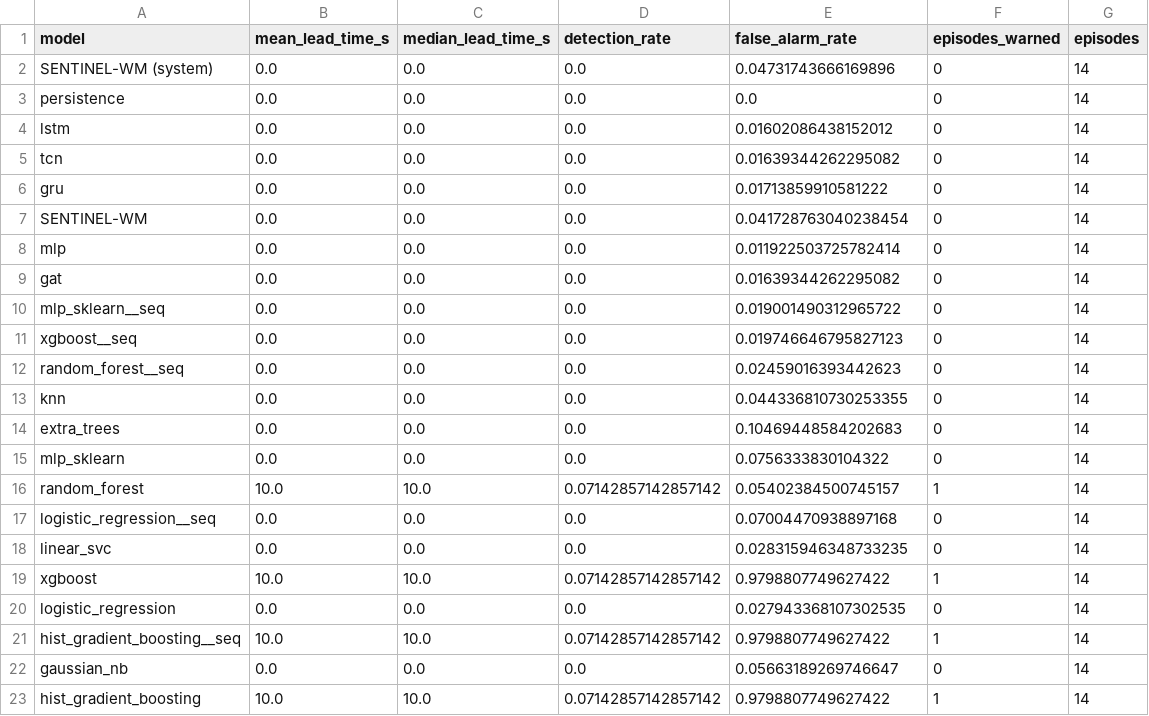
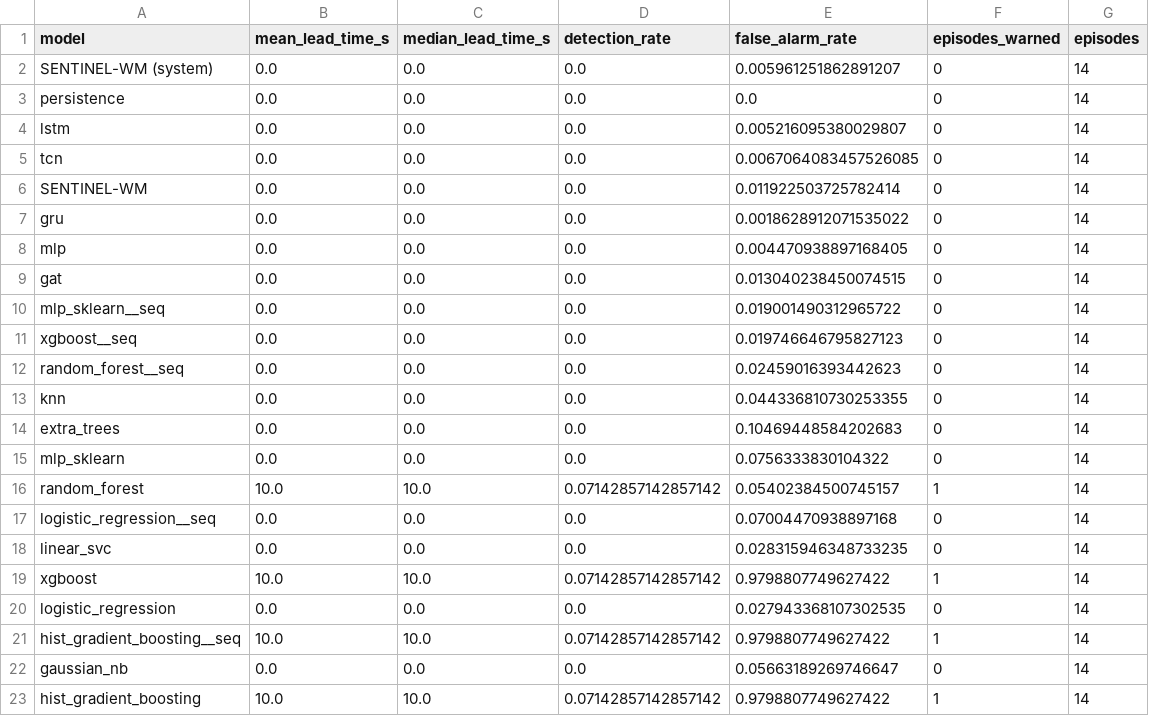
Before and after one commit to rajesh08114/SENTINEL_WM, a CSV file: runs/benchmarks/leadtime.csv, drawn as a sheet.

```diff
--- a/runs/benchmarks/leadtime.csv
+++ b/runs/benchmarks/leadtime.csv
@@ -1,10 +1,10 @@
 model,mean_lead_time_s,median_lead_time_s,detection_rate,false_alarm_rate,episodes_warned,episodes
-SENTINEL-WM (system),0.0,0.0,0.0,0.04731743666169896,0,14
+SENTINEL-WM (system),0.0,0.0,0.0,0.005961251862891207,0,14
 persistence,0.0,0.0,0.0,0.0,0,14
-lstm,0.0,0.0,0.0,0.01602086438152012,0,14
-tcn,0.0,0.0,0.0,0.01639344262295082,0,14
-gru,0.0,0.0,0.0,0.01713859910581222,0,14
-SENTINEL-WM,0.0,0.0,0.0,0.041728763040238454,0,14
-mlp,0.0,0.0,0.0,0.011922503725782414,0,14
-gat,0.0,0.0,0.0,0.01639344262295082,0,14
+lstm,0.0,0.0,0.0,0.005216095380029807,0,14
+tcn,0.0,0.0,0.0,0.0067064083457526085,0,14
+SENTINEL-WM,0.0,0.0,0.0,0.011922503725782414,0,14
+gru,0.0,0.0,0.0,0.0018628912071535022,0,14
+mlp,0.0,0.0,0.0,0.004470938897168405,0,14
+gat,0.0,0.0,0.0,0.013040238450074515,0,14
 mlp_sklearn__seq,0.0,0.0,0.0,0.019001490312965722,0,14
```
Also changed, not shown: runs/benchmarks/benchmark_full.csv, runs/benchmarks/per_family.csv, 14 other files.
